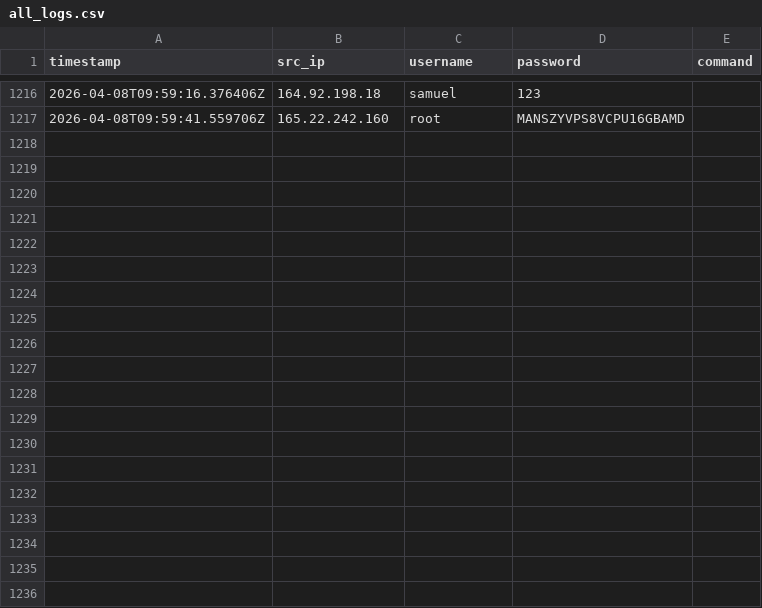
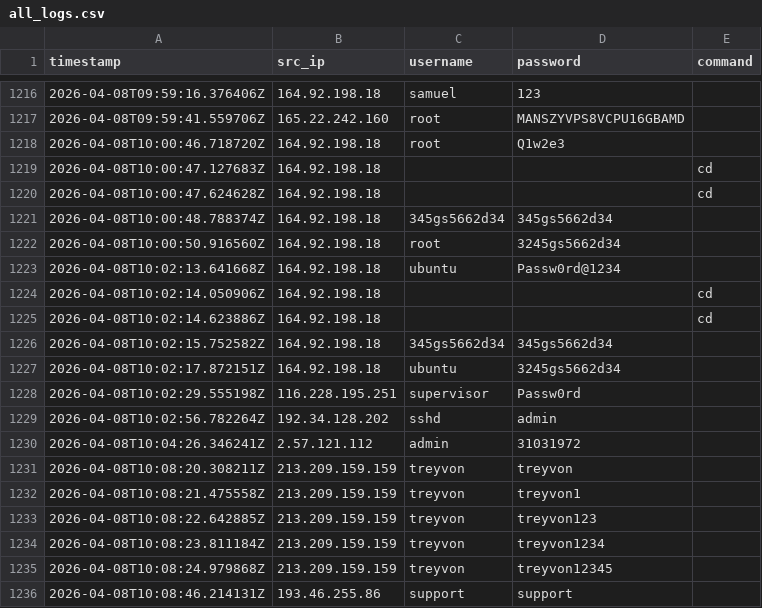
Before and after one commit to Prabhath-de/cowrie-analysis, a CSV file: csv/all_logs.csv, drawn as a sheet; only a part is shown, gaps mark what is left out; the diff covers the shown part only.

```diff
--- a/csv/all_logs.csv
+++ b/csv/all_logs.csv
@@ -1217 +1217,20 @@ timestamp,src_ip,username,password,command
 2026-04-08T09:59:41.559706Z,165.22.242.160,root,MANSZYVPS8VCPU16GBAMD,
+2026-04-08T10:00:46.718720Z,164.92.198.18,root,Q1w2e3,
+2026-04-08T10:00:47.127683Z,164.92.198.18,,,cd
+2026-04-08T10:00:47.624628Z,164.92.198.18,,,cd
+2026-04-08T10:00:48.788374Z,164.92.198.18,345gs5662d34,345gs5662d34,
+2026-04-08T10:00:50.916560Z,164.92.198.18,root,3245gs5662d34,
+2026-04-08T10:02:13.641668Z,164.92.198.18,ubuntu,Passw0rd@1234,
+2026-04-08T10:02:14.050906Z,164.92.198.18,,,cd
+2026-04-08T10:02:14.623886Z,164.92.198.18,,,cd
+2026-04-08T10:02:15.752582Z,164.92.198.18,345gs5662d34,345gs5662d34,
+2026-04-08T10:02:17.872151Z,164.92.198.18,ubuntu,3245gs5662d34,
+2026-04-08T10:02:29.555198Z,116.228.195.251,supervisor,Passw0rd,
+2026-04-08T10:02:56.782264Z,192.34.128.202,sshd,admin,
+2026-04-08T10:04:26.346241Z,2.57.121.112,admin,31031972,
+2026-04-08T10:08:20.308211Z,213.209.159.159,treyvon,treyvon,
+2026-04-08T10:08:21.475558Z,213.209.159.159,treyvon,treyvon1,
+2026-04-08T10:08:22.642885Z,213.209.159.159,treyvon,treyvon123,
+2026-04-08T10:08:23.811184Z,213.209.159.159,treyvon,treyvon1234,
+2026-04-08T10:08:24.979868Z,213.209.159.159,treyvon,treyvon12345,
+2026-04-08T10:08:46.214131Z,193.46.255.86,support,support,
```
Also changed, not shown: 18 added rows elsewhere in this file, csv/countries.csv, csv/passwords.csv, 9 other files.
